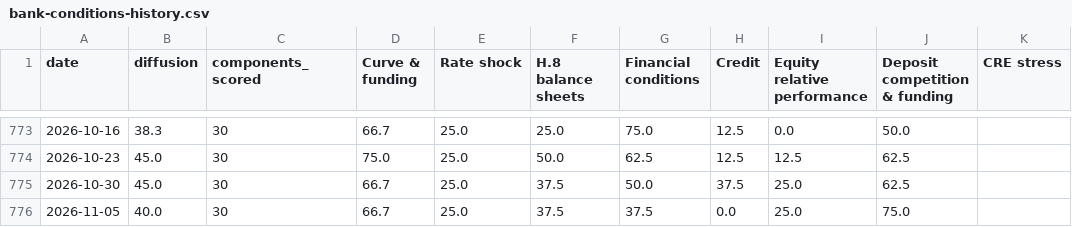
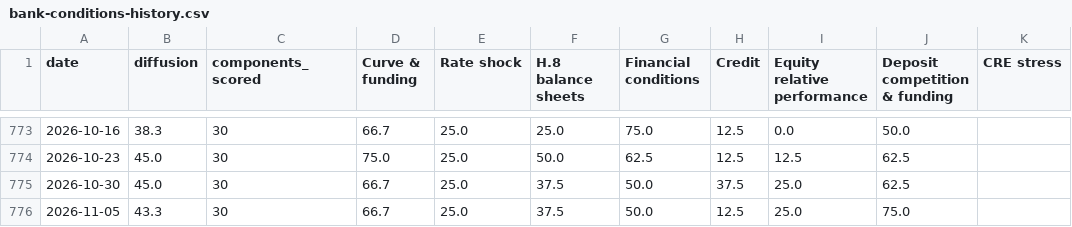
Before and after one commit to ehines12/research-hub, a CSV file: data/bank-conditions-history.csv, drawn as a sheet; only a part is shown, gaps mark what is left out.

```diff
--- a/data/bank-conditions-history.csv
+++ b/data/bank-conditions-history.csv
@@ -775,2 +775,2 @@ date,diffusion,components_scored,"Curve & funding","Rate shock","H.8 balance she
 2026-10-30,45.0,30,66.7,25.0,37.5,50.0,37.5,25.0,62.5,
-2026-11-05,40.0,30,66.7,25.0,37.5,37.5,0.0,25.0,75.0,
+2026-11-05,43.3,30,66.7,25.0,37.5,50.0,12.5,25.0,75.0,
```
Also changed, not shown: 11 other files.
